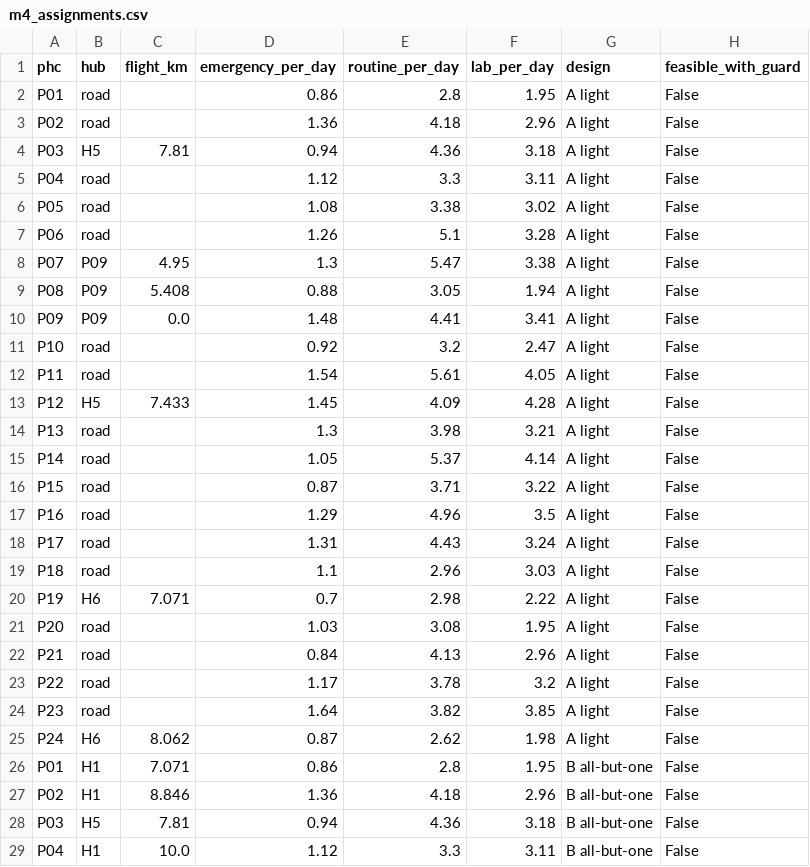
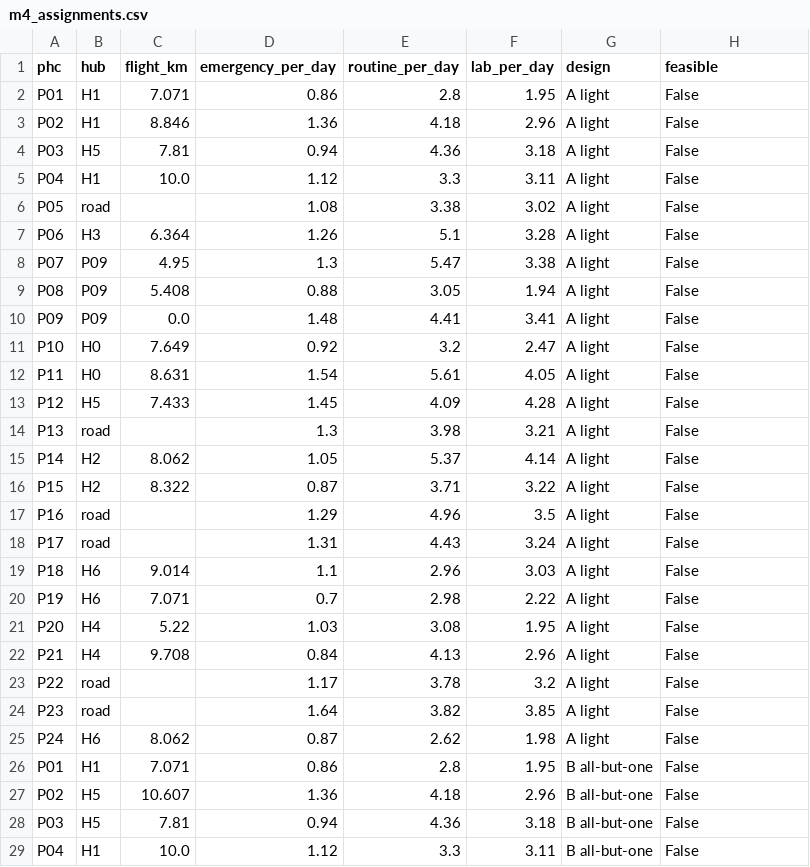
Before and after one commit to id24d001/Skylink, a CSV file: results/m4_assignments.csv, drawn as a sheet; only a part is shown; the diff covers the shown part only.

```diff
--- a/results/m4_assignments.csv
+++ b/results/m4_assignments.csv
@@ -1,8 +1,8 @@
-phc,hub,flight_km,emergency_per_day,routine_per_day,lab_per_day,design,feasible_with_guard
-P01,road,,0.86,2.8,1.95,A light,False
-P02,road,,1.36,4.18,2.96,A light,False
+phc,hub,flight_km,emergency_per_day,routine_per_day,lab_per_day,design,feasible
+P01,H1,7.071,0.86,2.8,1.95,A light,False
+P02,H1,8.846,1.36,4.18,2.96,A light,False
 P03,H5,7.81,0.94,4.36,3.18,A light,False
-P04,road,,1.12,3.3,3.11,A light,False
+P04,H1,10.0,1.12,3.3,3.11,A light,False
 P05,road,,1.08,3.38,3.02,A light,False
-P06,road,,1.26,5.1,3.28,A light,False
+P06,H3,6.364,1.26,5.1,3.28,A light,False
 P07,P09,4.95,1.3,5.47,3.38,A light,False
@@ -10,14 +10,14 @@ P08,P09,5.408,0.88,3.05,1.94,A light,False
 P09,P09,0.0,1.48,4.41,3.41,A light,False
-P10,road,,0.92,3.2,2.47,A light,False
-P11,road,,1.54,5.61,4.05,A light,False
+P10,H0,7.649,0.92,3.2,2.47,A light,False
+P11,H0,8.631,1.54,5.61,4.05,A light,False
 P12,H5,7.433,1.45,4.09,4.28,A light,False
 P13,road,,1.3,3.98,3.21,A light,False
-P14,road,,1.05,5.37,4.14,A light,False
-P15,road,,0.87,3.71,3.22,A light,False
+P14,H2,8.062,1.05,5.37,4.14,A light,False
+P15,H2,8.322,0.87,3.71,3.22,A light,False
 P16,road,,1.29,4.96,3.5,A light,False
 P17,road,,1.31,4.43,3.24,A light,False
-P18,road,,1.1,2.96,3.03,A light,False
+P18,H6,9.014,1.1,2.96,3.03,A light,False
 P19,H6,7.071,0.7,2.98,2.22,A light,False
-P20,road,,1.03,3.08,1.95,A light,False
-P21,road,,0.84,4.13,2.96,A light,False
+P20,H4,5.22,1.03,3.08,1.95,A light,False
+P21,H4,9.708,0.84,4.13,2.96,A light,False
 P22,road,,1.17,3.78,3.2,A light,False
@@ -26,3 +26,3 @@ P24,H6,8.062,0.87,2.62,1.98,A light,False
 P01,H1,7.071,0.86,2.8,1.95,B all-but-one,False
-P02,H1,8.846,1.36,4.18,2.96,B all-but-one,False
+P02,H5,10.607,1.36,4.18,2.96,B all-but-one,False
 P03,H5,7.81,0.94,4.36,3.18,B all-but-one,False
```
Also changed, not shown: 56 edited cells elsewhere in this file, results/m4_bruteforce.csv, results/m4_cost_vs_design.csv, 13 other files.
